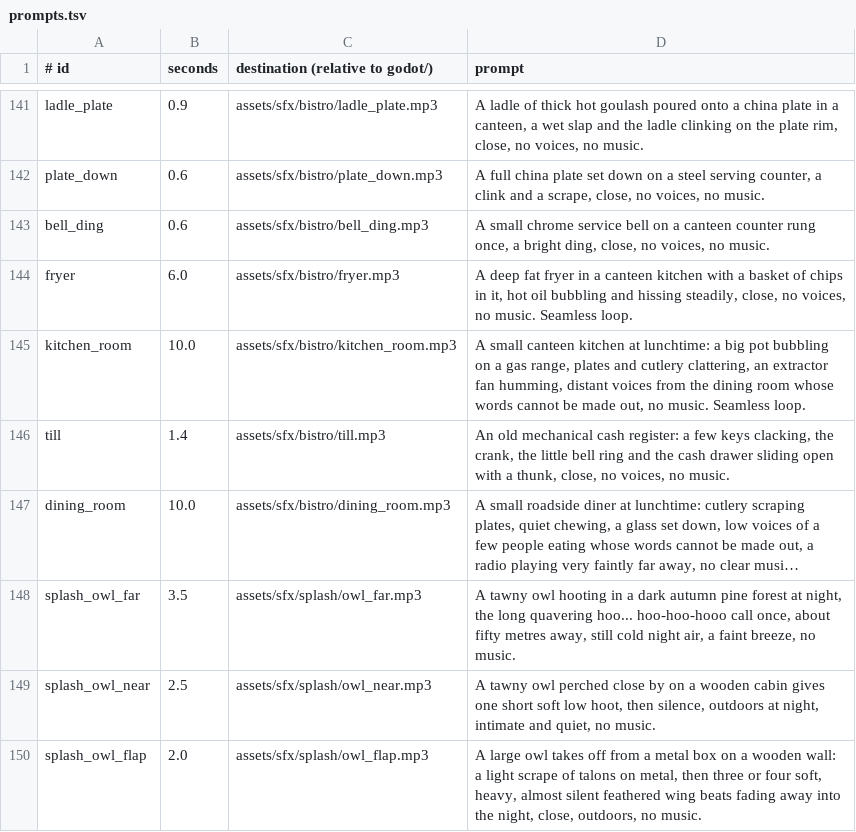
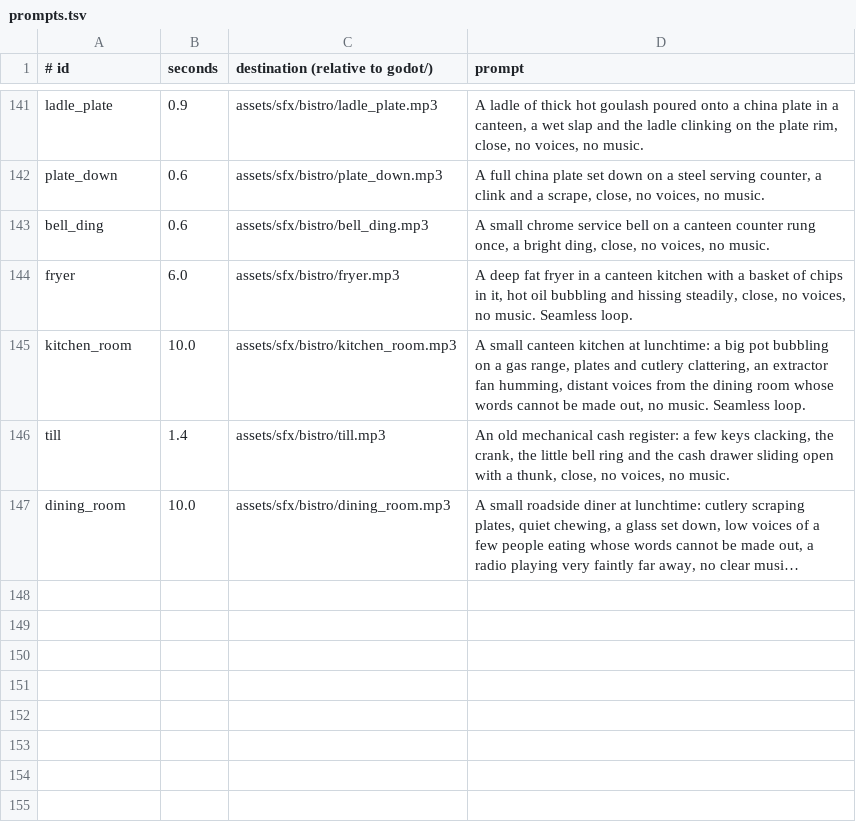
Before and after one commit to risafuranku/summercamp, a TSV file: tools/audiogen/prompts.tsv, drawn as a sheet; only a part is shown, gaps mark what is left out; long unchanged cells end in …; the diff names each change by its address in the sheet, - before the commit and + after, or states it on an @@ line.

```diff
--- a/tools/audiogen/prompts.tsv
+++ b/tools/audiogen/prompts.tsv
-row 148: splash_owl_far | 3.5 | assets/sfx/splash/owl_far.mp3 | A tawny owl hooting in a dark autumn pine forest at night, the long quavering hoo... hoo-hoo-hooo call once, about fifty metres away, still cold night air, a faint breeze, no music.
-row 149: splash_owl_near | 2.5 | assets/sfx/splash/owl_near.mp3 | A tawny owl perched close by on a wooden cabin gives one short soft low hoot, then silence, outdoors at night, intimate and quiet, no music.
-row 150: splash_owl_flap | 2.0 | assets/sfx/splash/owl_flap.mp3 | A large owl takes off from a metal box on a wooden wall: a light scrape of talons on metal, then three or four soft, heavy, almost silent feathered wing beats fading away into the night, close, outdoors, no music.
```
Also changed, not shown: 8 other files.
